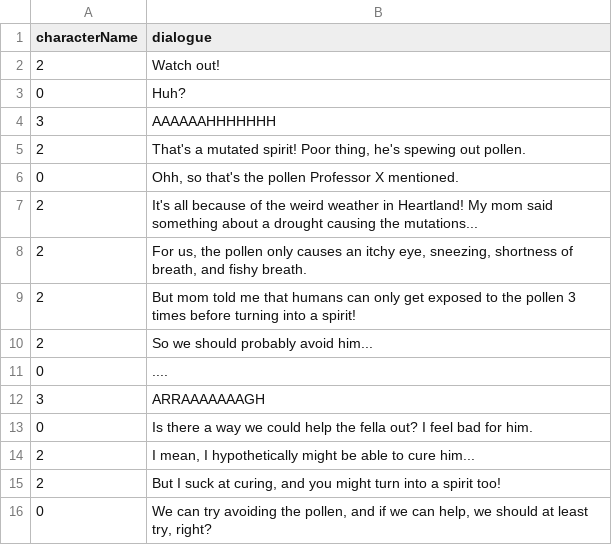
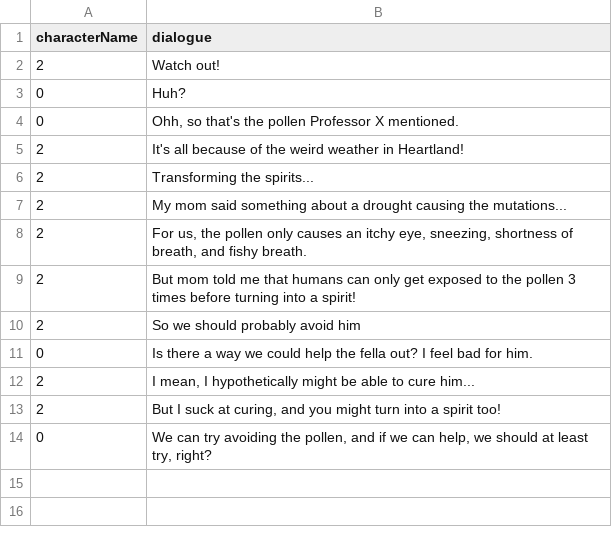
Before and after one commit to Columbia-University-Gamedev/Fall-2021-Minigames, a CSV file: Assets/Assets/AdventureRPG/Dialogue/Scene2/Scene2_3_RA_companion_mutated spirit - Sheet1.csv, drawn as a sheet.

```diff
--- a/Assets/Assets/AdventureRPG/Dialogue/Scene2/Scene2_3_RA_companion_mutated spirit - Sheet1.csv
+++ b/Assets/Assets/AdventureRPG/Dialogue/Scene2/Scene2_3_RA_companion_mutated spirit - Sheet1.csv
@@ -3,11 +3,9 @@ characterName,dialogue
 0,Huh?
-3,AAAAAAHHHHHHH
-2,"That's a mutated spirit! Poor thing, he's spewing out pollen. "
 0,"Ohh, so that's the pollen Professor X mentioned."
-2,It's all because of the weird weather in Heartland! My mom said something about a drought causing the mutations...
+2,It's all because of the weird weather in Heartland!
+2,Transforming the spirits...
+2,My mom said something about a drought causing the mutations...
 2,"For us, the pollen only causes an itchy eye, sneezing, shortness of breath, and fishy breath."
 2,But mom told me that humans can only get exposed to the pollen 3 times before turning into a spirit!
-2,So we should probably avoid him...
-0,....
-3,ARRAAAAAAAGH
+2,So we should probably avoid him
 0,Is there a way we could help the fella out? I feel bad for him.
```
Also changed, not shown: 6 other files.
